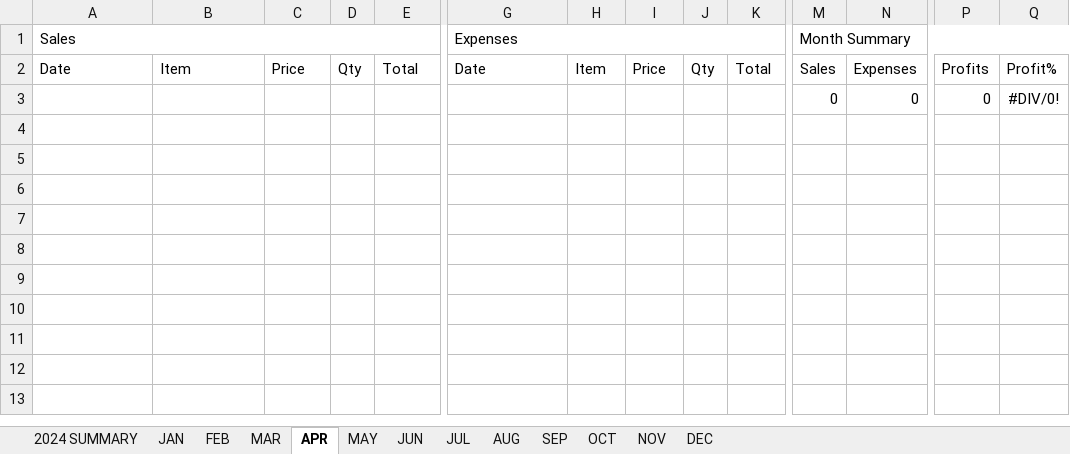
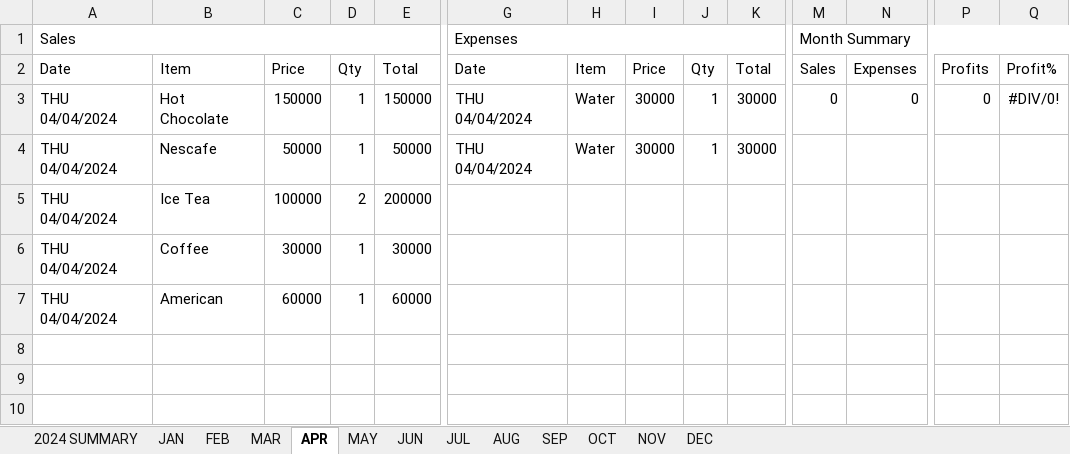
Before and after one commit to riwahoussari/CoffeeHub, an Excel workbook: CoffeeHub.xlsx, sheet APR, drawn as a sheet; only a part is shown, gaps mark what is left out; the shorter side is filled out with more unchanged rows; values as stored, in another font and other column widths than the file's, no borders; removed rows and columns are numbered as before the commit, all else as after; rows hold the shown columns only; the diff names each change by its address in the sheet, - before the commit and + after, or states it on an @@ line.

```diff
--- a/CoffeeHub.xlsx (sheet APR)
+++ b/CoffeeHub.xlsx (sheet APR)
-row 3:  |  |  |  |  |  |  |  |  |  | 0 | 0 | 0 | #DIV/0!
-row 3: (empty)
+row 3: THU 04/04/2024 | Hot Chocolate | 150000 | 1 | 150000 | THU 04/04/2024 | Water | 30000 | 1 | 30000 | 0 | 0 | 0 | #DIV/0!
-row 4: (empty)
+row 4: THU 04/04/2024 | Nescafe | 50000 | 1 | 50000 | THU 04/04/2024 | Water | 30000 | 1 | 30000
-row 5: (empty)
+row 5: THU 04/04/2024 | Ice Tea | 100000 | 2 | 200000
-row 6: (empty)
+row 6: THU 04/04/2024 | Coffee | 30000 | 1 | 30000
+row 7: THU 04/04/2024 | American | 60000 | 1 | 60000
```
Also changed, not shown: sheet FEB, 10 other files.
